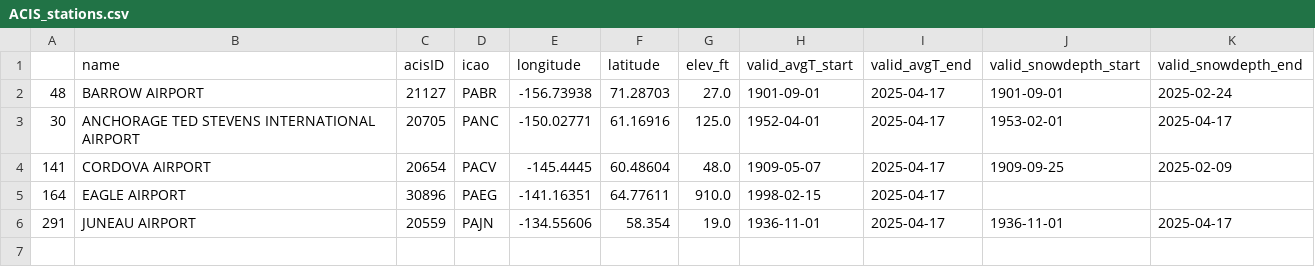
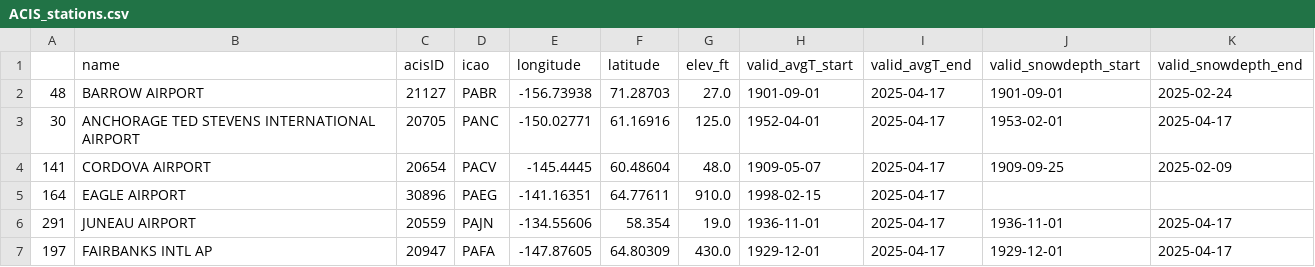
Before and after one commit to chryss/dyndowntools, a CSV file: evaluation/auxdata/ACIS_stations.csv, drawn as a sheet.

Commit message:
extraction code plus code that needs to be moved to evaluation branch

```diff
--- a/evaluation/auxdata/ACIS_stations.csv
+++ b/evaluation/auxdata/ACIS_stations.csv
@@ -6 +6,2 @@
 291,JUNEAU AIRPORT,20559,PAJN,-134.55606,58.354,19.0,1936-11-01,2025-04-17,1936-11-01,2025-04-17
+197,FAIRBANKS INTL AP,20947,PAFA,-147.87605,64.80309,430.0,1929-12-01,2025-04-17,1929-12-01,2025-04-17
```
Also changed, not shown: 11 other files.
